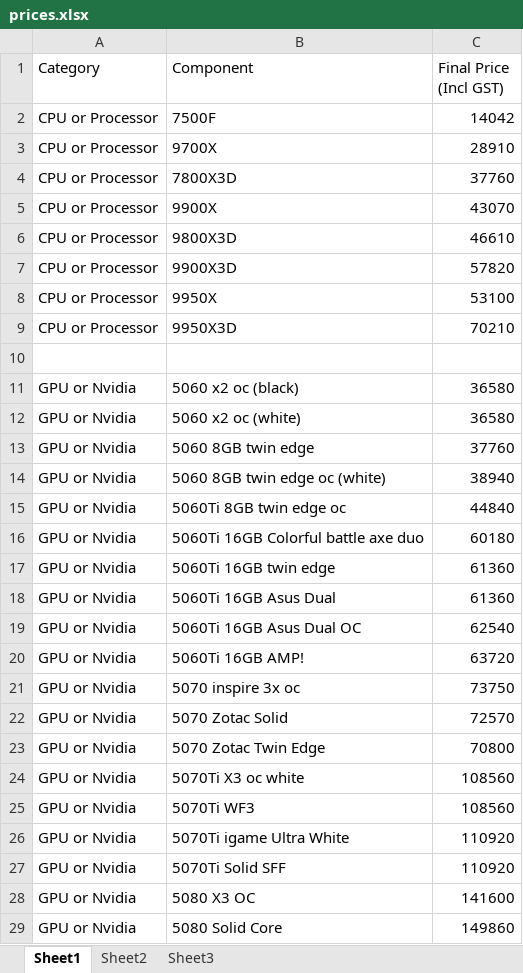
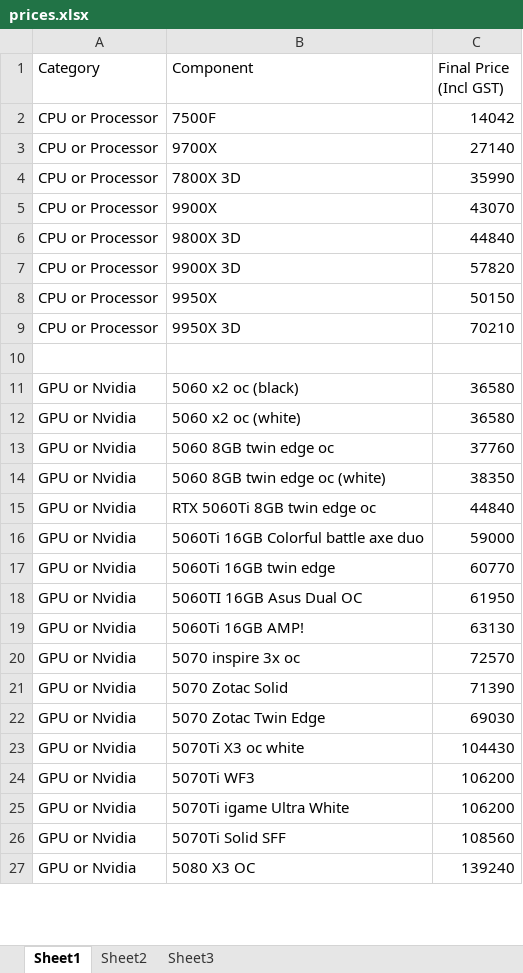
Before and after one commit to indrajit1112-del/plol, an Excel workbook: prices.xlsx, sheet Sheet1, drawn as a sheet; only a part is shown; values as stored, in another font and other column widths than the file's, no borders; removed rows and columns are numbered as before the commit, all else as after; the diff covers the shown part only; the diff names each change by its address in the sheet, - before the commit and + after, or states it on an @@ line.

```diff
--- a/prices.xlsx (sheet Sheet1)
+++ b/prices.xlsx (sheet Sheet1)
-C3 (Final Price (Incl GST)): 28910
+C3 (Final Price (Incl GST)): 27140
-B4 (Component): 7800X3D
+B4 (Component): 7800X 3D
-C4 (Final Price (Incl GST)): 37760
+C4 (Final Price (Incl GST)): 35990
-B6 (Component): 9800X3D
+B6 (Component): 9800X 3D
-C6 (Final Price (Incl GST)): 46610
+C6 (Final Price (Incl GST)): 44840
-B7 (Component): 9900X3D
+B7 (Component): 9900X 3D
-C8 (Final Price (Incl GST)): 53100
+C8 (Final Price (Incl GST)): 50150
-B9 (Component): 9950X3D
+B9 (Component): 9950X 3D
-B13 (Component): 5060 8GB twin edge
+B13 (Component): 5060 8GB twin edge oc
-C14 (Final Price (Incl GST)): 38940
+C14 (Final Price (Incl GST)): 38350
-B15 (Component): 5060Ti 8GB twin edge oc
+B15 (Component): RTX 5060Ti 8GB twin edge oc
-C16 (Final Price (Incl GST)): 60180
+C16 (Final Price (Incl GST)): 59000
-C17 (Final Price (Incl GST)): 61360
+C17 (Final Price (Incl GST)): 60770
-row 18: GPU or Nvidia | 5060Ti 16GB Asus Dual | 61360
-B18 (Component): 5060Ti 16GB Asus Dual OC
+B18 (Component): 5060TI 16GB Asus Dual OC
-C18 (Final Price (Incl GST)): 62540
+C18 (Final Price (Incl GST)): 61950
-C19 (Final Price (Incl GST)): 63720
+C19 (Final Price (Incl GST)): 63130
-C20 (Final Price (Incl GST)): 73750
+C20 (Final Price (Incl GST)): 72570
-C21 (Final Price (Incl GST)): 72570
+C21 (Final Price (Incl GST)): 71390
-C22 (Final Price (Incl GST)): 70800
+C22 (Final Price (Incl GST)): 69030
-C23 (Final Price (Incl GST)): 108560
+C23 (Final Price (Incl GST)): 104430
-C24 (Final Price (Incl GST)): 108560
+C24 (Final Price (Incl GST)): 106200
-C25 (Final Price (Incl GST)): 110920
+C25 (Final Price (Incl GST)): 106200
-C26 (Final Price (Incl GST)): 110920
+C26 (Final Price (Incl GST)): 108560
-C27 (Final Price (Incl GST)): 141600
+C27 (Final Price (Incl GST)): 139240
-row 29: GPU or Nvidia | 5080 Solid Core | 149860
```
Also changed, not shown: 11 added rows, 13 removed rows and 44 edited cells elsewhere in this sheet.
